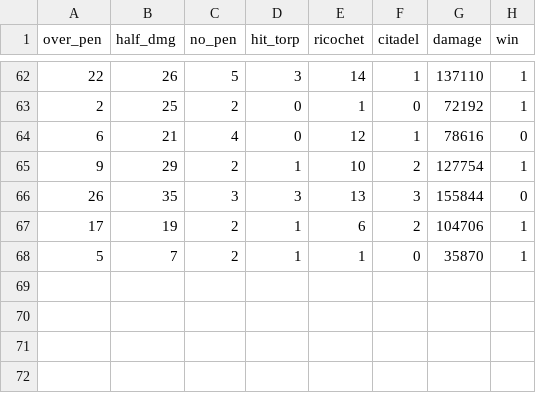
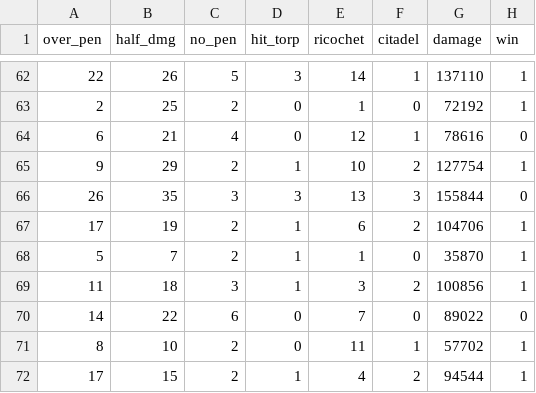
Before and after one commit to ValKmjolnir/keep-streaks, a CSV file: wows-data/wows_republique_ap.csv, drawn as a sheet; only a part is shown, gaps mark what is left out.

```diff
--- a/wows-data/wows_republique_ap.csv
+++ b/wows-data/wows_republique_ap.csv
@@ -68 +68,5 @@ over_pen,half_dmg,no_pen,hit_torp,ricochet,citadel,damage,win
 5,7,2,1,1,0,35870,1
+11,18,3,1,3,2,100856,1
+14,22,6,0,7,0,89022,0
+8,10,2,0,11,1,57702,1
+17,15,2,1,4,2,94544,1
```
Also changed, not shown: 1 other file.
